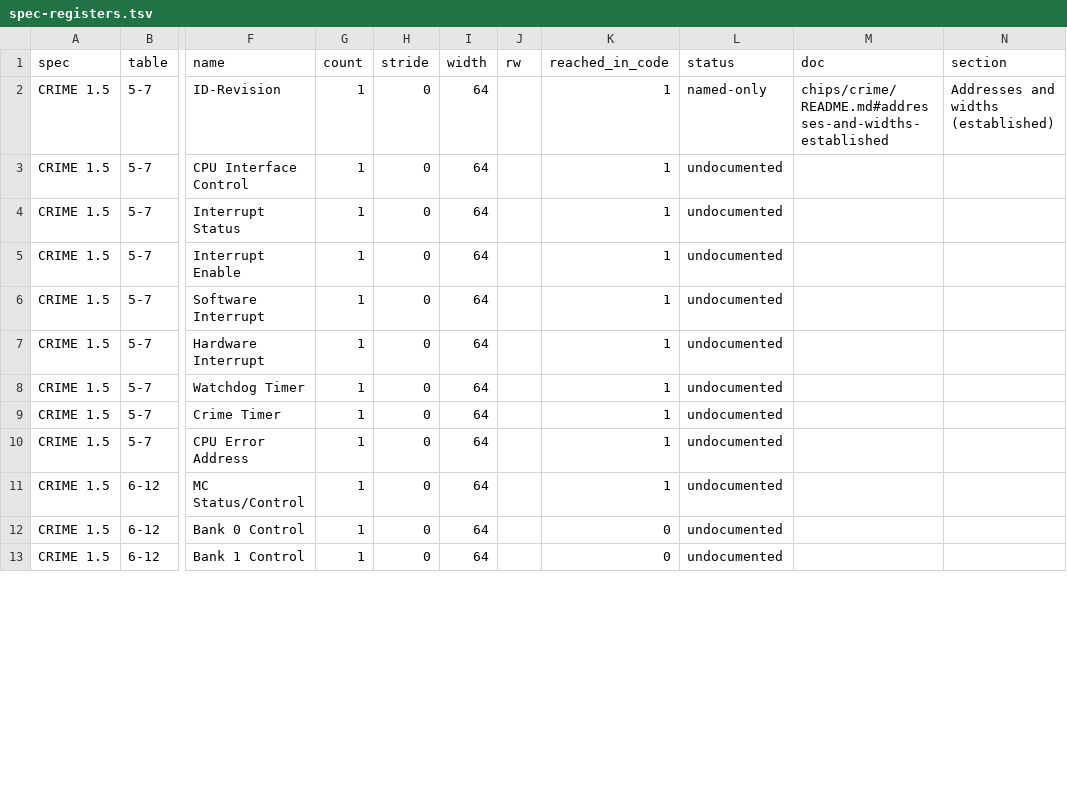
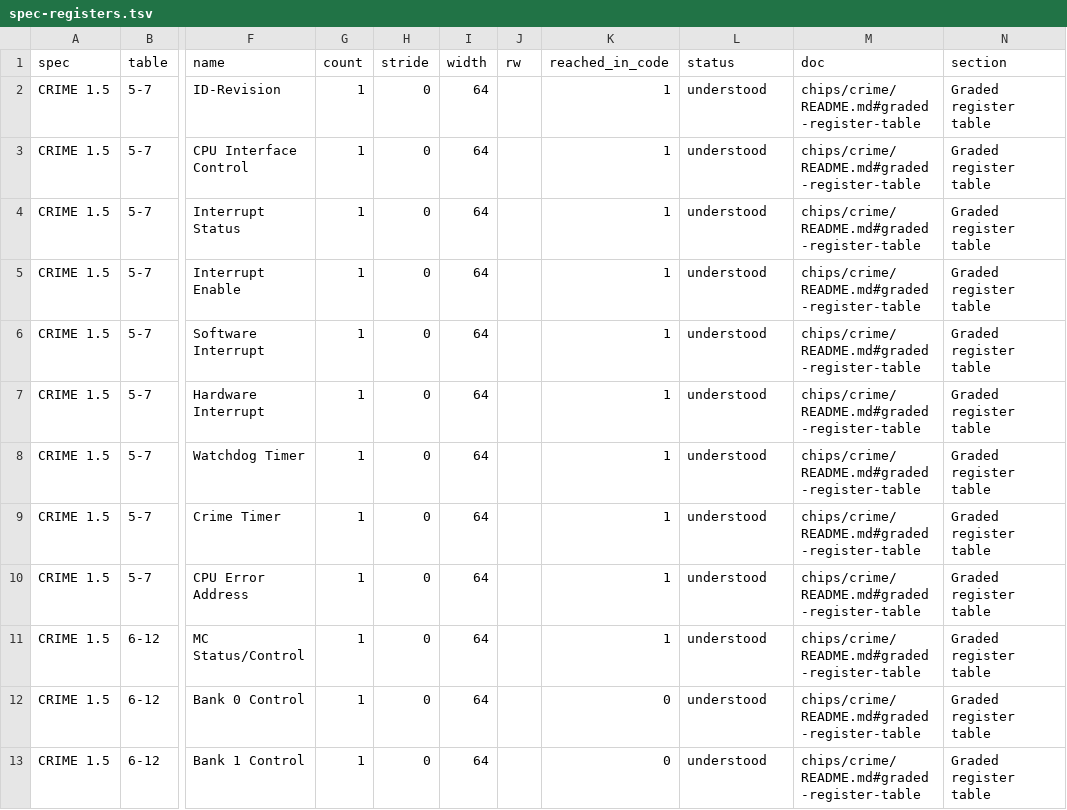
Before and after one commit to jamesbraid/chips, a TSV file: docs/inventory/spec-registers.tsv, drawn as a sheet; only a part is shown, gaps mark what is left out; the diff covers the shown part only; the diff names each change by its address in the sheet, - before the commit and + after, or states it on an @@ line.

Commit message:
docs/crime: key the register entries by physical address
The inventory matches a register to its entry by the address the register
has in the CRIME window. An entry that gives only the offset is never
credited with the specification's register rows or with the register
accesses the census reaches, so the graded table credited none of them.
Each entry now starts with the physical address and names the specification
table it corresponds to.

Entries are list items, not table rows. The inventory reads a line that
names more than three code names as a list and credits none of them, and a
table row is one line. The grade words are written out, so each entry
carries its label in the text.

Each of the eight bank control registers has its own entry with the
diagnostic site that reads it, since the sizing loop reads each bank at a
separate address. The refresh counter and the 1.5-location CPU error status
stay open.

```diff
--- a/docs/inventory/spec-registers.tsv
+++ b/docs/inventory/spec-registers.tsv
-L2 (status): named-only
+L2 (status): understood
-M2 (doc): chips/crime/README.md#addresses-and-widths-established
+M2 (doc): chips/crime/README.md#graded-register-table
-N2 (section): Addresses and widths (established)
+N2 (section): Graded register table
-L3:L13 (status): undocumented
+L3:L13 (status): understood
-M3:M13 (doc): (empty)
+M3:M13 (doc): chips/crime/README.md#graded-register-table
-N3:N13 (section): (empty)
+N3:N13 (section): Graded register table
```
Also changed, not shown: 33 edited cells elsewhere in this file, docs/inventory/mmio.tsv, docs/inventory/summary.tsv, 3 other files.
